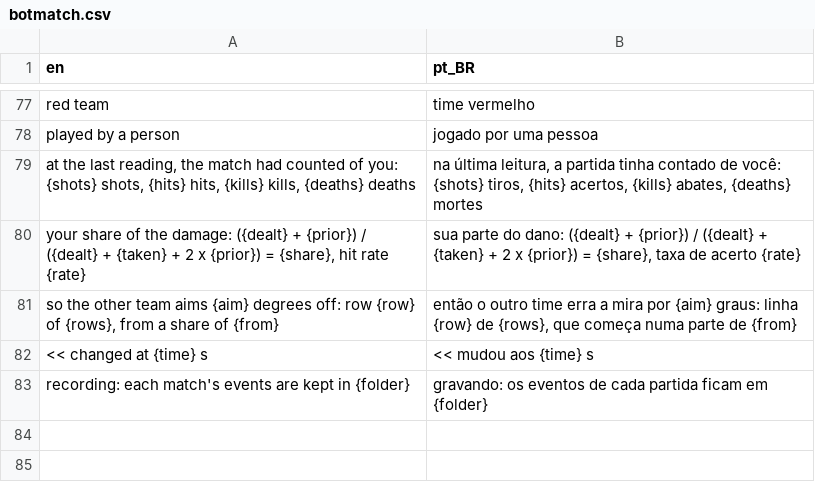
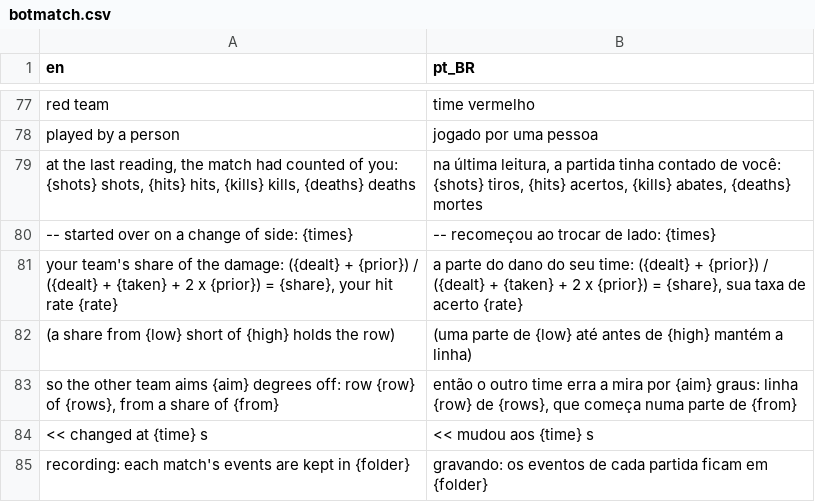
Before and after one commit to boscocp/game-ai-kit, a CSV file: godot/locale/botmatch.csv, drawn as a sheet; only a part is shown, gaps mark what is left out.

Commit message:
feat: T123, the bot match reads the team's share (wave 132) (#77)
* feat: T123, the bot match reads the team's share and holds the middle (wave 132)

The player model now counts the team-mates' hits and hurts beside the
played bot's, and the knob reads the team's share of the damage. A band
in rules.json, 0.45 short of 0.55, holds the row read last. A seat on the
other team empties the counts and puts the row back to the middle at
once; the seat is an event in the log, so the replay does the same.

Measured with make measure-player-model: the score lead with the model
on goes from +259 / -5 / -218 to -12 / +7 / -47 for the poor, even and
sharp stand-ins. Four bands were measured; the page says how the knob
alternates rather than settles.

* fix: T123, the review's findings: a seat on a reading step (wave 132)

Two tests the review planted against: a seat taken exactly on a reading's step rebuilds as read live, and only the person's own team-mates' damage is noted as a mate's. The page says the band is best in sum, not in each column nor the worst case, and that the sharp stand-in reads row 5 first. Review record: docs/reviews/132-the-bot-match-reads-the-team-and-holds-the-middle.md.

```diff
--- a/godot/locale/botmatch.csv
+++ b/godot/locale/botmatch.csv
@@ -79,3 +79,5 @@ played by a person,jogado por uma pessoa
 "at the last reading, the match had counted of you: {shots} shots, {hits} hits, {kills} kills, {deaths} deaths","na última leitura, a partida tinha contado de você: {shots} tiros, {hits} acertos, {kills} abates, {deaths} mortes"
-"your share of the damage: ({dealt} + {prior}) / ({dealt} + {taken} + 2 x {prior}) = {share}, hit rate {rate}","sua parte do dano: ({dealt} + {prior}) / ({dealt} + {taken} + 2 x {prior}) = {share}, taxa de acerto {rate}"
+"  -- started over on a change of side: {times}","  -- recomeçou ao trocar de lado: {times}"
+"your team's share of the damage: ({dealt} + {prior}) / ({dealt} + {taken} + 2 x {prior}) = {share}, your hit rate {rate}","a parte do dano do seu time: ({dealt} + {prior}) / ({dealt} + {taken} + 2 x {prior}) = {share}, sua taxa de acerto {rate}"
+"  (a share from {low} short of {high} holds the row)","  (uma parte de {low} até antes de {high} mantém a linha)"
 "so the other team aims {aim} degrees off: row {row} of {rows}, from a share of {from}","então o outro time erra a mira por {aim} graus: linha {row} de {rows}, que começa numa parte de {from}"
```
Also changed, not shown: 30 other files.
